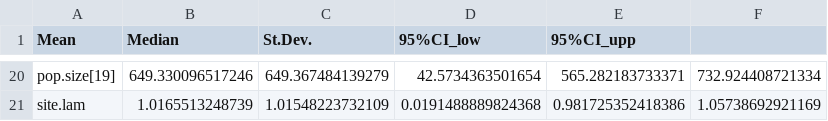
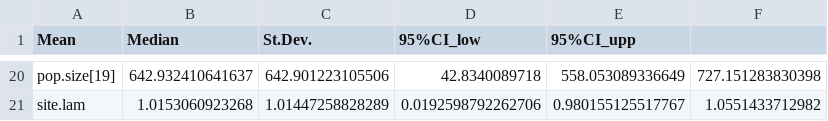
Before and after one commit to steffenoppel/AYNA_IPM, a CSV file: AYNA_trend_estimates2018_nimble.csv, drawn as a sheet; only a part is shown, gaps mark what is left out; the diff covers the shown part only.

Commit message:
updated pop size estimate after removing erroneous SOAL data

```diff
--- a/AYNA_trend_estimates2018_nimble.csv
+++ b/AYNA_trend_estimates2018_nimble.csv
@@ -20,2 +20,2 @@
-"pop.size[19]",649.330096517246,649.367484139279,42.5734363501654,565.282183733371,732.924408721334
-"site.lam",1.0165513248739,1.01548223732109,0.0191488889824368,0.981725352418386,1.05738692921169
+"pop.size[19]",642.932410641637,642.901223105506,42.8340089718,558.053089336649,727.151283830398
+"site.lam",1.0153060923268,1.01447258828289,0.0192598792262706,0.980155125517767,1.0551433712982
```
Also changed, not shown: 90 edited cells elsewhere in this file, AYNA_pop_counts_1982_2018.csv, 2 other files.
